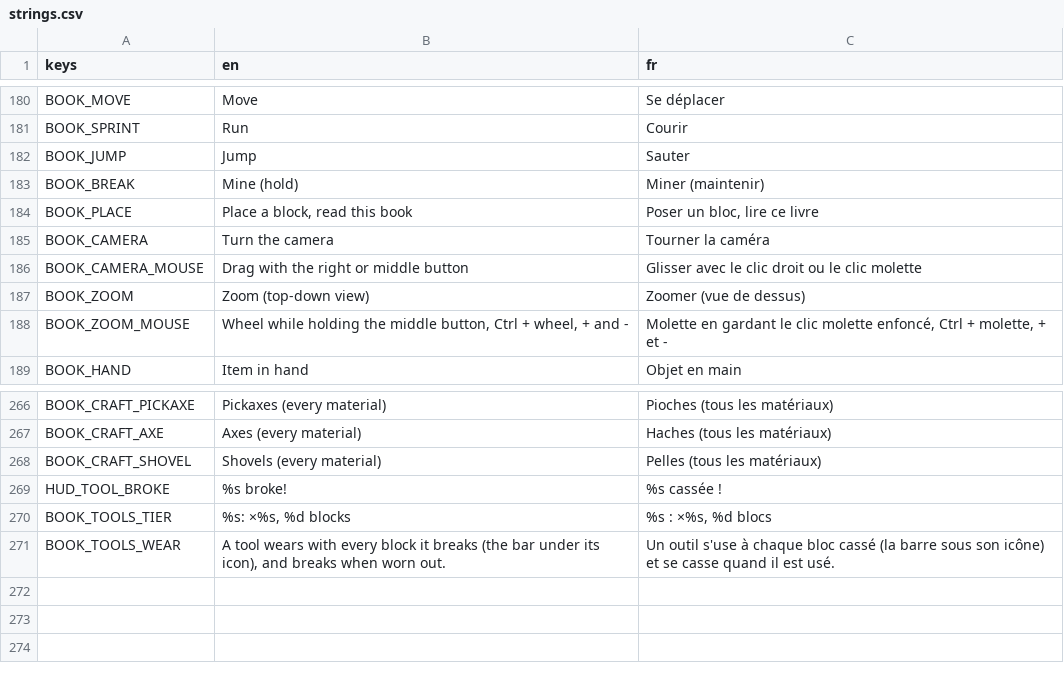
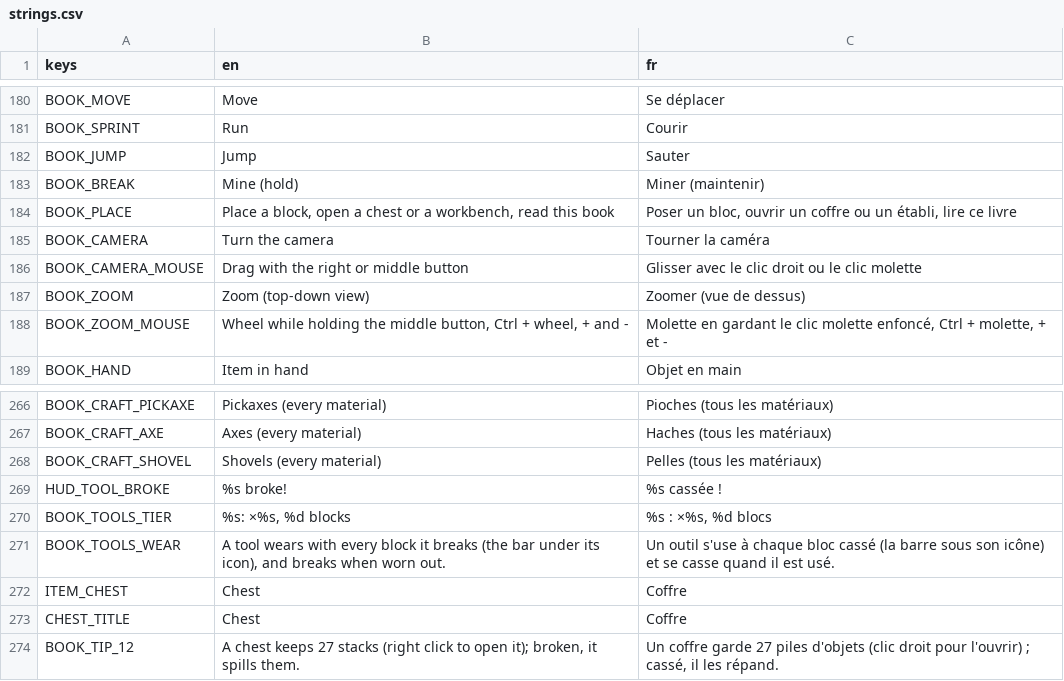
Before and after one commit to FrostTK/Leguitz, a CSV file: i18n/strings.csv, drawn as a sheet; only a part is shown, gaps mark what is left out.

```diff
--- a/i18n/strings.csv
+++ b/i18n/strings.csv
@@ -183,3 +183,3 @@ BOOK_JUMP,Jump,Sauter
 BOOK_BREAK,Mine (hold),Miner (maintenir)
-BOOK_PLACE,"Place a block, read this book","Poser un bloc, lire ce livre"
+BOOK_PLACE,"Place a block, open a chest or a workbench, read this book","Poser un bloc, ouvrir un coffre ou un établi, lire ce livre"
 BOOK_CAMERA,Turn the camera,Tourner la caméra
@@ -271 +271,4 @@ BOOK_TOOLS_TIER,"%s: ×%s, %d blocks","%s : ×%s, %d blocs"
 BOOK_TOOLS_WEAR,"A tool wears with every block it breaks (the bar under its icon), and breaks when worn out.",Un outil s'use à chaque bloc cassé (la barre sous son icône) et se casse quand il est usé.
+ITEM_CHEST,Chest,Coffre
+CHEST_TITLE,Chest,Coffre
+BOOK_TIP_12,"A chest keeps 27 stacks (right click to open it); broken, it spills them.","Un coffre garde 27 piles d'objets (clic droit pour l'ouvrir) ; cassé, il les répand."
```
Also changed, not shown: 30 other files.
